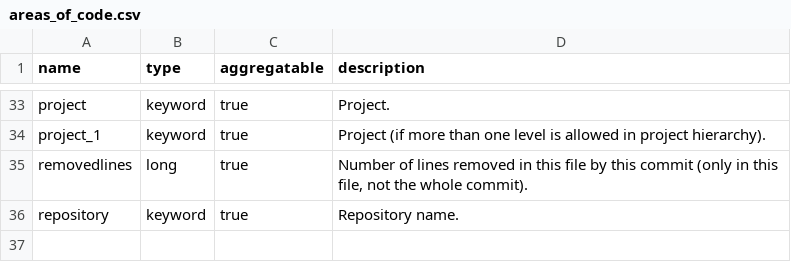
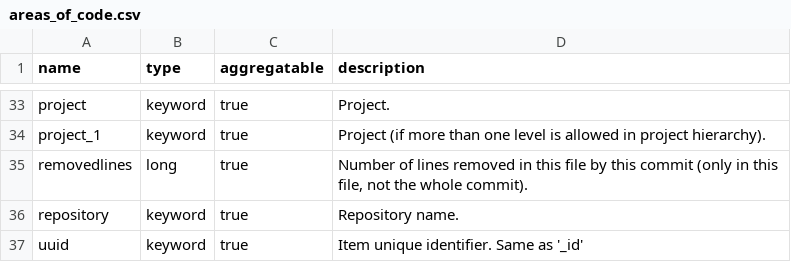
Before and after one commit to chaoss/grimoirelab-elk, a CSV file: schema/areas_of_code.csv, drawn as a sheet; only a part is shown, gaps mark what is left out.

```diff
--- a/schema/areas_of_code.csv
+++ b/schema/areas_of_code.csv
@@ -36 +36,2 @@ removedlines,long,true,"Number of lines removed in this file by this commit (onl
 repository,keyword,true,"Repository name."
+uuid,keyword,true,"Item unique identifier. Same as '_id'"
```
Also changed, not shown: 2 other files.
